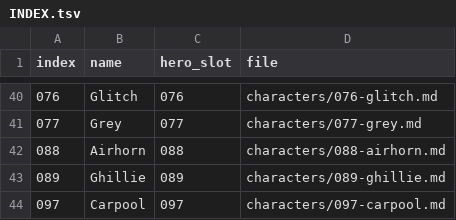
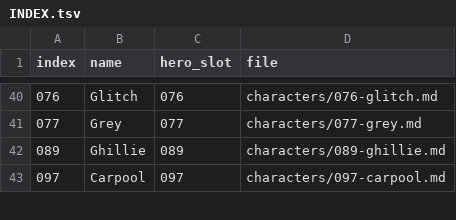
Before and after one commit to AnEntrypoint/bota, a TSV file: characters/INDEX.tsv, drawn as a sheet; only a part is shown, gaps mark what is left out.

Commit message:
Retire Airhorn (088) and update the launch set to 12 heroes

```diff
--- a/characters/INDEX.tsv
+++ b/characters/INDEX.tsv
@@ -41,3 +41,2 @@ index	name	hero_slot	file
 077	Grey	077	characters/077-grey.md
-088	Airhorn	088	characters/088-airhorn.md
 089	Ghillie	089	characters/089-ghillie.md
```
Also changed, not shown: 18 other files.
